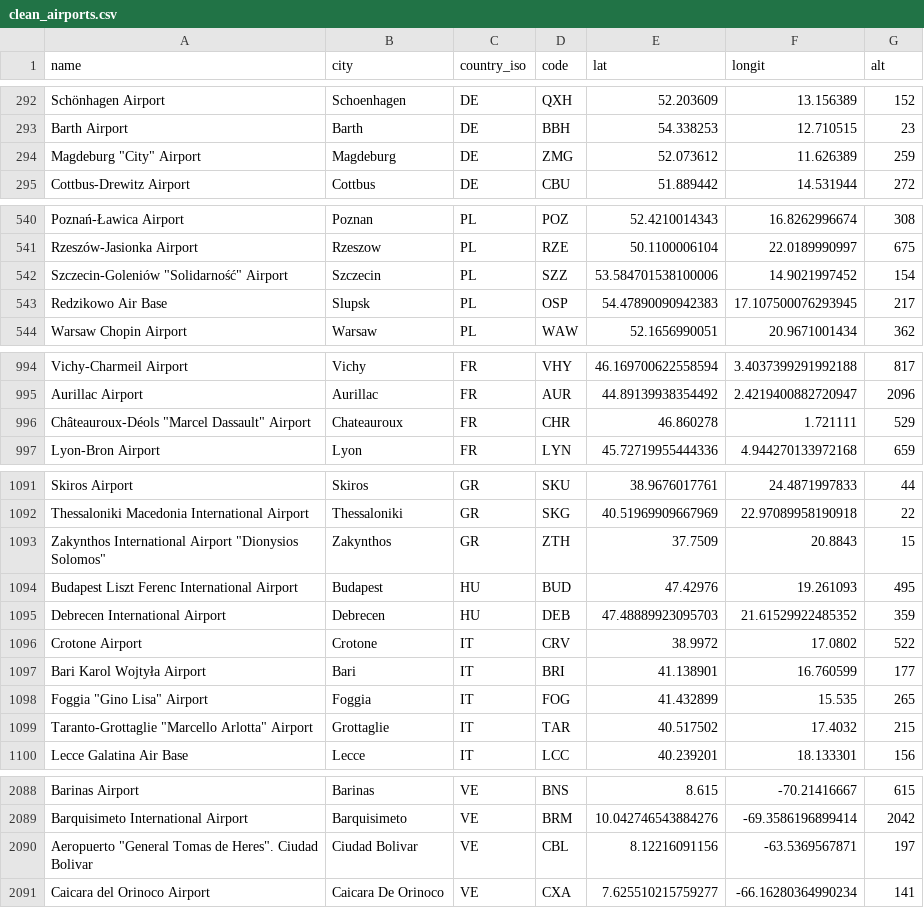
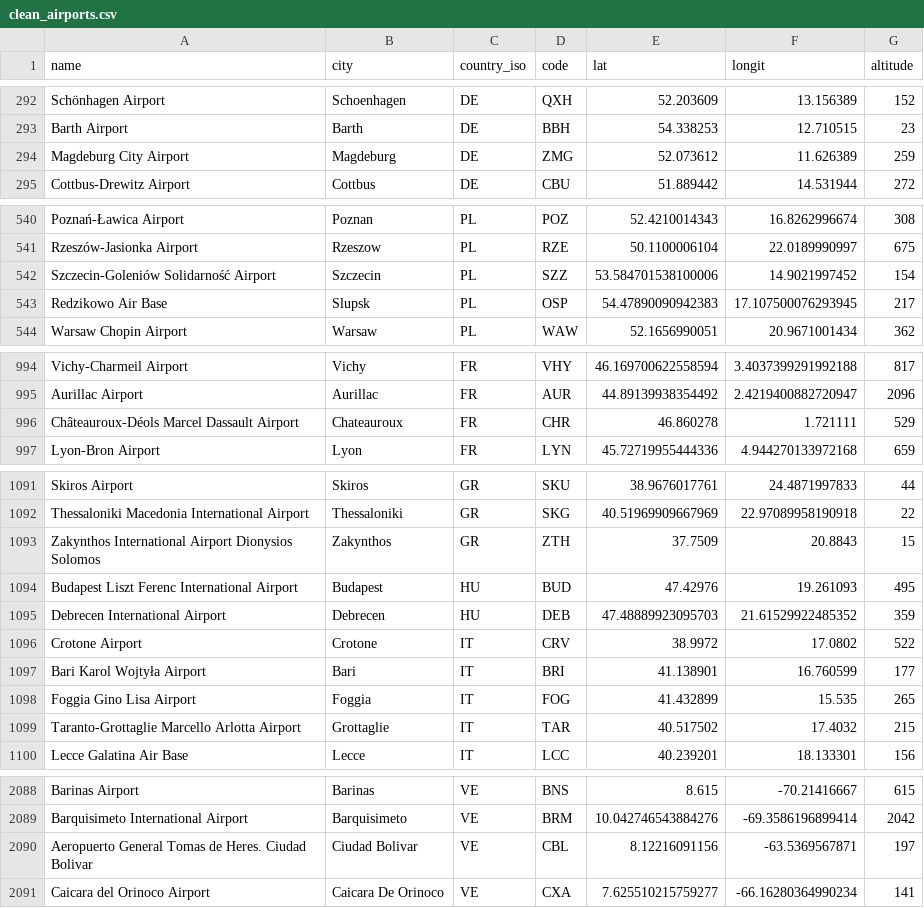
Before and after one commit to aydanjiwani/cs348project, a CSV file: data/clean_airports.csv, drawn as a sheet; only a part is shown, gaps mark what is left out; the diff covers the shown part only.

```diff
--- a/data/clean_airports.csv
+++ b/data/clean_airports.csv
@@ -1 +1 @@
-name,city,country_iso,code,lat,longit,alt
+name,city,country_iso,code,lat,longit,altitude
@@ -293,3 +293,3 @@ Schönhagen Airport,Schoenhagen,DE,QXH,52.203609,13.156389,152
 Barth Airport,Barth,DE,BBH,54.338253,12.710515,23
-"Magdeburg ""City"" Airport",Magdeburg,DE,ZMG,52.073612,11.626389,259
+Magdeburg City Airport,Magdeburg,DE,ZMG,52.073612,11.626389,259
 Cottbus-Drewitz Airport,Cottbus,DE,CBU,51.889442,14.531944,272
@@ -541,3 +541,3 @@ Poznań-Ławica Airport,Poznan,PL,POZ,52.4210014343,16.8262996674,308
 Rzeszów-Jasionka Airport,Rzeszow,PL,RZE,50.1100006104,22.0189990997,675
-"Szczecin-Goleniów ""Solidarność"" Airport",Szczecin,PL,SZZ,53.584701538100006,14.9021997452,154
+Szczecin-Goleniów Solidarność Airport,Szczecin,PL,SZZ,53.584701538100006,14.9021997452,154
 Redzikowo Air Base,Slupsk,PL,OSP,54.47890090942383,17.107500076293945,217
@@ -995,3 +995,3 @@ Vichy-Charmeil Airport,Vichy,FR,VHY,46.169700622558594,3.4037399291992188,817
 Aurillac Airport,Aurillac,FR,AUR,44.89139938354492,2.4219400882720947,2096
-"Châteauroux-Déols ""Marcel Dassault"" Airport",Chateauroux,FR,CHR,46.860278,1.721111,529
+Châteauroux-Déols Marcel Dassault Airport,Chateauroux,FR,CHR,46.860278,1.721111,529
 Lyon-Bron Airport,Lyon,FR,LYN,45.72719955444336,4.944270133972168,659
@@ -1092,3 +1092,3 @@ Skiros Airport,Skiros,GR,SKU,38.9676017761,24.4871997833,44
 Thessaloniki Macedonia International Airport,Thessaloniki,GR,SKG,40.51969909667969,22.97089958190918,22
-"Zakynthos International Airport ""Dionysios Solomos""",Zakynthos,GR,ZTH,37.7509,20.8843,15
+Zakynthos International Airport Dionysios Solomos,Zakynthos,GR,ZTH,37.7509,20.8843,15
 Budapest Liszt Ferenc International Airport,Budapest,HU,BUD,47.42976,19.261093,495
@@ -1097,4 +1097,4 @@ Crotone Airport,Crotone,IT,CRV,38.9972,17.0802,522
 Bari Karol Wojtyła Airport,Bari,IT,BRI,41.138901,16.760599,177
-"Foggia ""Gino Lisa"" Airport",Foggia,IT,FOG,41.432899,15.535,265
-"Taranto-Grottaglie ""Marcello Arlotta"" Airport",Grottaglie,IT,TAR,40.517502,17.4032,215
+Foggia Gino Lisa Airport,Foggia,IT,FOG,41.432899,15.535,265
+Taranto-Grottaglie Marcello Arlotta Airport,Grottaglie,IT,TAR,40.517502,17.4032,215
 Lecce Galatina Air Base,Lecce,IT,LCC,40.239201,18.133301,156
@@ -2089,3 +2089,3 @@ Barinas Airport,Barinas,VE,BNS,8.615,-70.21416667,615
 Barquisimeto International Airport,Barquisimeto,VE,BRM,10.042746543884276,-69.3586196899414,2042
-"Aeropuerto ""General Tomas de Heres"". Ciudad Bolivar",Ciudad Bolivar,VE,CBL,8.12216091156,-63.5369567871,197
+Aeropuerto General Tomas de Heres. Ciudad Bolivar,Ciudad Bolivar,VE,CBL,8.12216091156,-63.5369567871,197
 Caicara del Orinoco Airport,Caicara De Orinoco,VE,CXA,7.625510215759277,-66.16280364990234,141
```
Also changed, not shown: 1 edited cell elsewhere in this file, data/clean_airlines.csv, data/clean_routes.csv, 6 other files.
